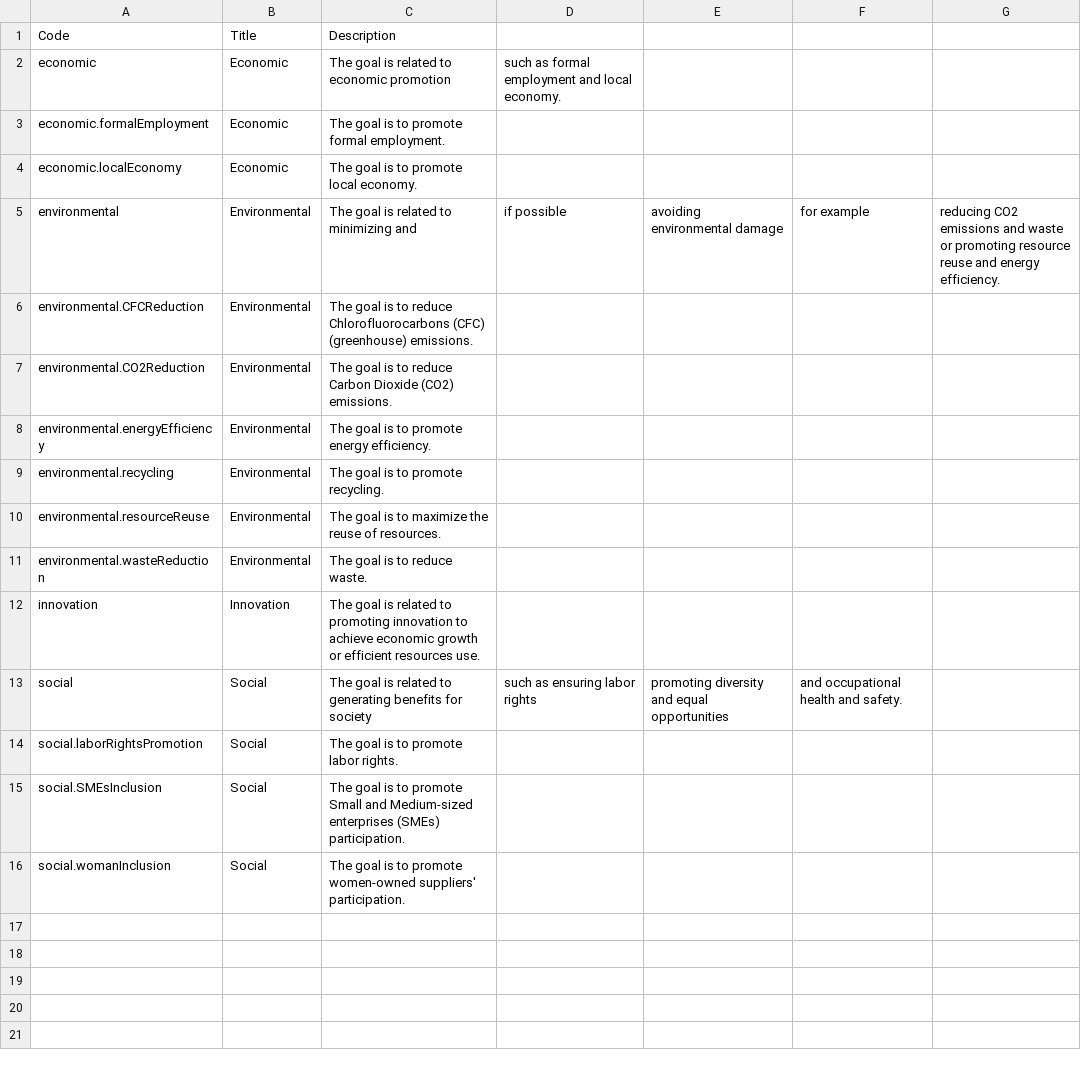
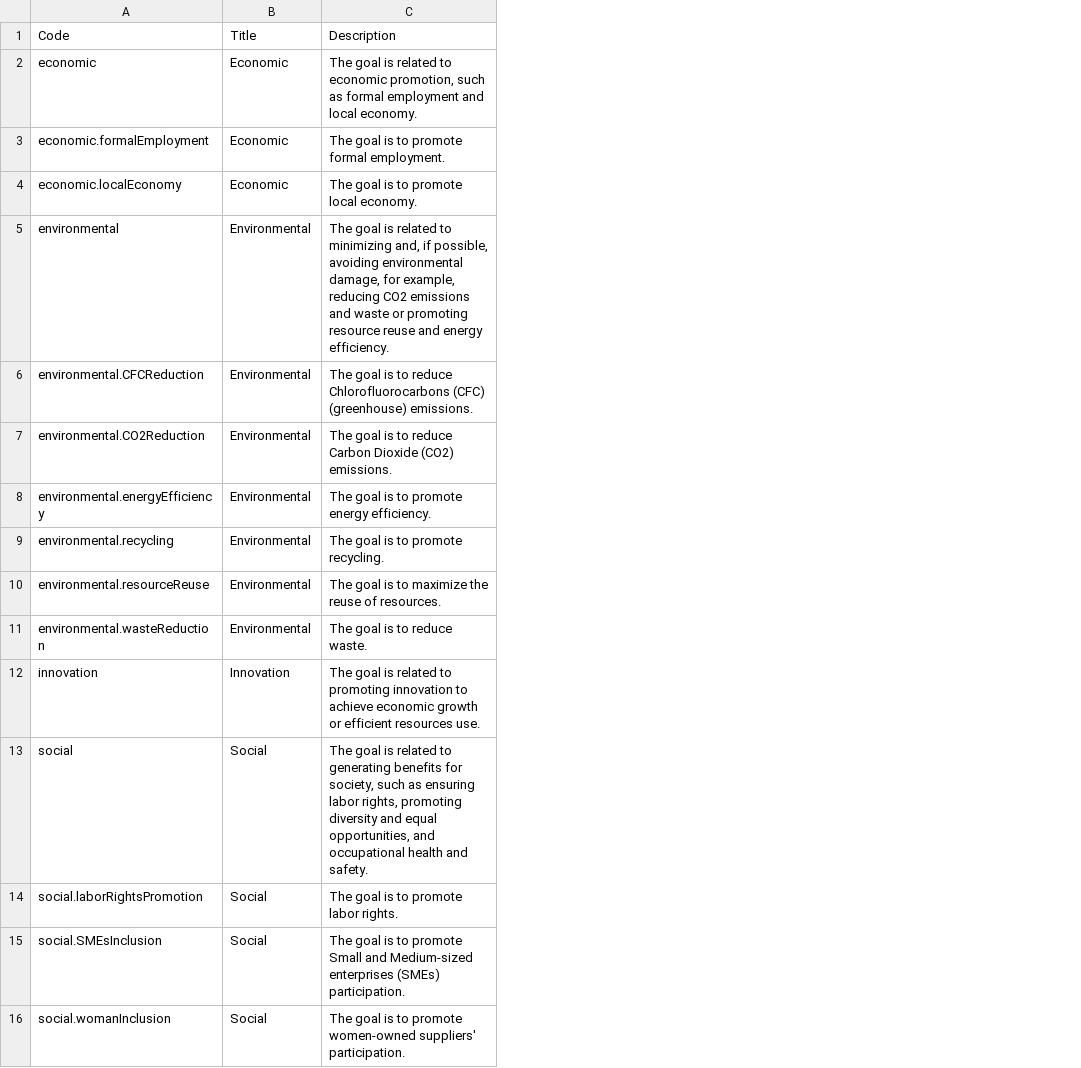
Before and after one commit to open-contracting-extensions/ocds_sustainability_extension, a CSV file: codelists/sustainabilityGoal.csv, drawn as a sheet; the diff names each change by its address in the sheet, - before the commit and + after, or states it on an @@ line.

Commit message:
Fix codelists

```diff
--- a/codelists/sustainabilityGoal.csv
+++ b/codelists/sustainabilityGoal.csv
-column D, rows 2-13: such as formal employment and local economy. |  |  | if possible |  |  |  |  |  |  |  | such as ensuring labor rights
-column E, rows 5-13: avoiding environmental damage |  |  |  |  |  |  |  | promoting diversity and equal opportunities
-column F, rows 5-13: for example |  |  |  |  |  |  |  | and occupational health and safety.
-column G, row 5: reducing CO2 emissions and waste or promoting resource reuse and energy efficiency.
-C2: …to economic promotion
+C2: …to economic promotion, such as formal employment and local economy.
-C5: …to minimizing and
+C5: …to minimizing and, if possible, avoiding environmental damage, for example, reducing CO2 emissions and waste or promoting resource reuse and energy efficiency.
-C13: …benefits for society
+C13: …benefits for society, such as ensuring labor rights, promoting diversity and equal opportunities, and occupational health and safety.
```
Also changed, not shown: codelists/sustainabilityStrategy.csv.
